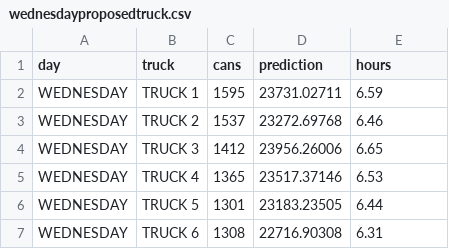
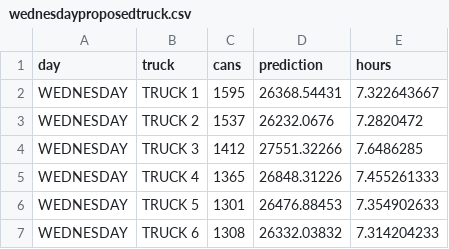
Before and after one commit to cityofasheville/sanitationreport, a CSV file: data/wednesdayproposedtruck.csv, drawn as a sheet.

```diff
--- a/data/wednesdayproposedtruck.csv
+++ b/data/wednesdayproposedtruck.csv
@@ -1,7 +1,7 @@
 day,truck,cans,prediction,hours
-WEDNESDAY,TRUCK 1,1595,23731.02711,6.59
-WEDNESDAY,TRUCK 2,1537,23272.69768,6.46
-WEDNESDAY,TRUCK 3,1412,23956.26006,6.65
-WEDNESDAY,TRUCK 4,1365,23517.37146,6.53
-WEDNESDAY,TRUCK 5,1301,23183.23505,6.44
-WEDNESDAY,TRUCK 6,1308,22716.90308,6.31
+WEDNESDAY,TRUCK 1,1595,26368.54431,7.322643667
+WEDNESDAY,TRUCK 2,1537,26232.0676,7.2820472
+WEDNESDAY,TRUCK 3,1412,27551.32266,7.6486285
+WEDNESDAY,TRUCK 4,1365,26848.31226,7.455261333
+WEDNESDAY,TRUCK 5,1301,26476.88453,7.354902633
+WEDNESDAY,TRUCK 6,1308,26332.03832,7.314204233
```
Also changed, not shown: data/alldaysproposedtruck.csv, data/mondayproposedtruck.csv, 6 other files.
